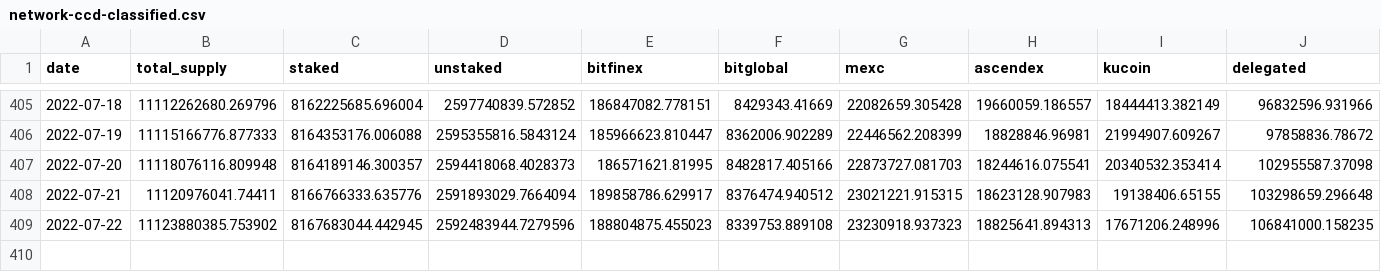
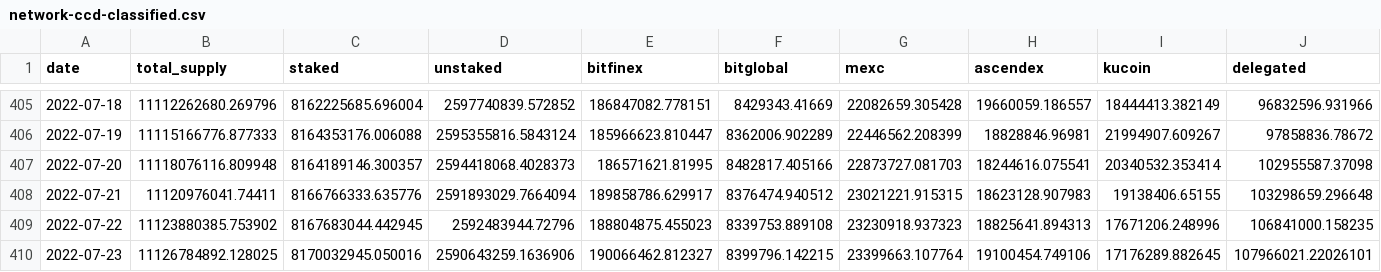
Before and after one commit to sderuiter/concordium-network-statistics, a CSV file: network-ccd-classified.csv, drawn as a sheet; only a part is shown, gaps mark what is left out.

```diff
--- a/network-ccd-classified.csv
+++ b/network-ccd-classified.csv
@@ -408,2 +408,3 @@ date,total_supply,staked,unstaked,bitfinex,bitglobal,mexc,ascendex,kucoin,delega
 2022-07-21,11120976041.74411,8166766333.635776,2591893029.7664094,189858786.629917,8376474.940512,23021221.915315,18623128.907983,19138406.65155,103298659.296648
-2022-07-22,11123880385.753902,8167683044.442945,2592483944.7279596,188804875.455023,8339753.889108,23230918.937323,18825641.894313,17671206.248996,106841000.158235
+2022-07-22,11123880385.753902,8167683044.442945,2592483944.72796,188804875.455023,8339753.889108,23230918.937323,18825641.894313,17671206.248996,106841000.158235
+2022-07-23,11126784892.128025,8170032945.050016,2590643259.1636906,190066462.812327,8399796.142215,23399663.107764,19100454.749106,17176289.882645,107966021.22026101
```
Also changed, not shown: blocks_at_end_of_day.csv, network-ccd-classified-pools.csv, 26 other files.
